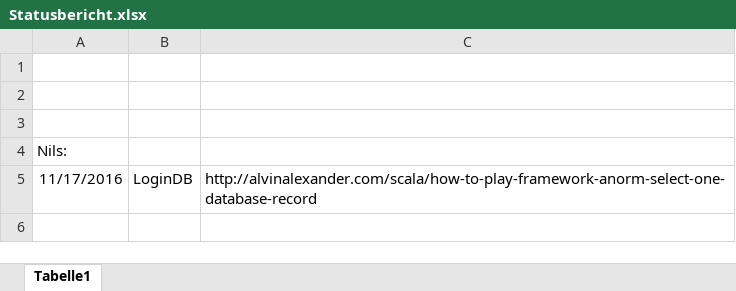
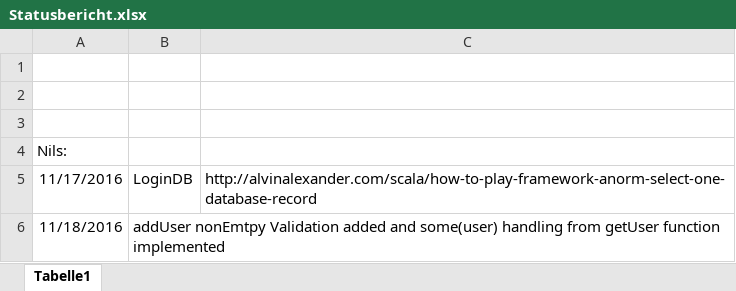
Before and after one commit to mariusilg/grp1A-pizza, an Excel workbook: doc/base/Statusbericht.xlsx, sheet Tabelle1, drawn as a sheet; values as stored, in another font and other column widths than the file's, no borders; the diff names each change by its address in the sheet, - before the commit and + after, or states it on an @@ line.

Commit message:
Added Category and Item Functionality & default Padrone admin & welcomeUser/Customer 'menu' based on available categories in database

```diff
--- a/doc/base/Statusbericht.xlsx (sheet Tabelle1)
+++ b/doc/base/Statusbericht.xlsx (sheet Tabelle1)
+row 6: 11/18/2016 | addUser nonEmtpy Validation added and some(user) handling from getUser function implemented
```
Also changed, not shown: 12 other files.
